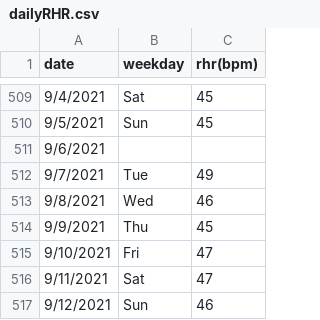
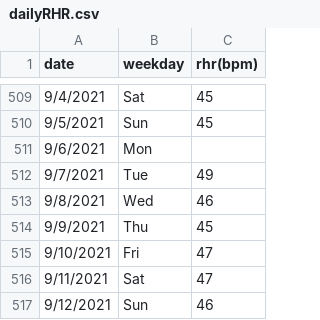
Before and after one commit to jmar0904/joemartin-MADA-project, a CSV file: data/raw_data/dailyRHR.csv, drawn as a sheet; only a part is shown, gaps mark what is left out; the diff covers the shown part only.

```diff
--- a/data/raw_data/dailyRHR.csv
+++ b/data/raw_data/dailyRHR.csv
@@ -510,3 +510,3 @@ date,weekday,rhr(bpm)
 9/5/2021,Sun,45
-9/6/2021,,
+9/6/2021,Mon,
 9/7/2021,Tue,49
```
Also changed, not shown: 40 added rows elsewhere in this file, 9 other files.
